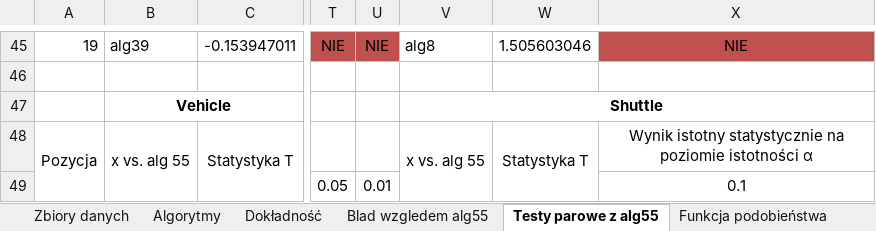
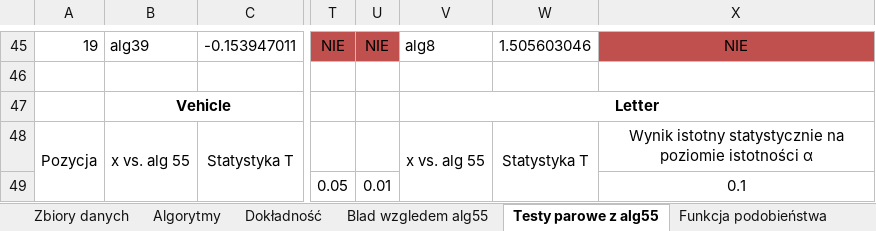
Before and after one commit to piotrchmiel/decision_templates, an Excel workbook: tabele_praca.xlsx, sheet Testy parowe z alg55, drawn as a sheet; only a part is shown, gaps mark what is left out; values as stored, in another font and other column widths than the file's, no borders; the diff names each change by its address in the sheet, - before the commit and + after, or states it on an @@ line.

```diff
--- a/tabele_praca.xlsx (sheet Testy parowe z alg55)
+++ b/tabele_praca.xlsx (sheet Testy parowe z alg55)
-V47: Shuttle
+V47: Letter
```
Also changed, not shown: sheet Zbiory danych.
